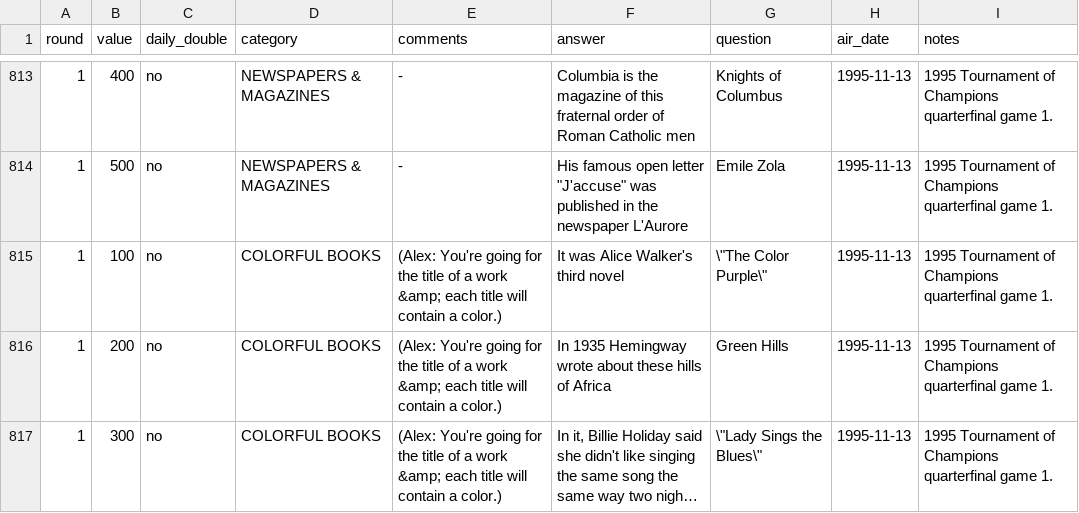
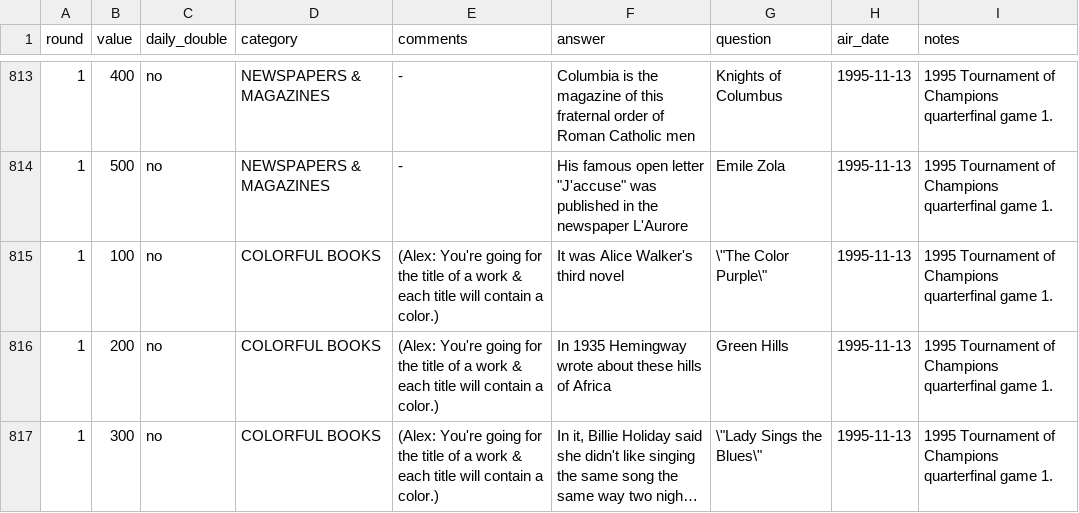
Before and after one commit to jwolle1/jeopardy_clue_dataset, a TSV file: season12.tsv, drawn as a sheet; only a part is shown, gaps mark what is left out; long unchanged cells end in …; the diff covers the shown part only; the diff names each change by its address in the sheet, - before the commit and + after, or states it on an @@ line.

```diff
--- a/season12.tsv
+++ b/season12.tsv
-E815:E817 (comments): …a work &amp; each title…
+E815:E817 (comments): …a work & each title…
```
Also changed, not shown: 12 edited cells elsewhere in this file, season10.tsv, season3.tsv, 34 other files.
